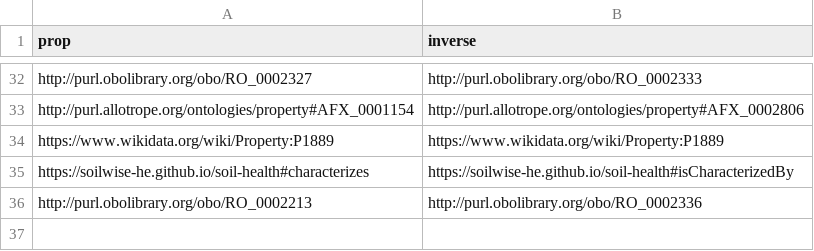
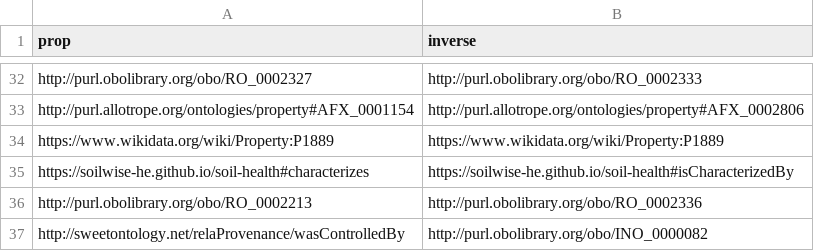
Before and after one commit to soilwise-he/soil-health-knowledge-graph, a CSV file: in_ontovocabs/prop_mapping.csv, drawn as a sheet; only a part is shown, gaps mark what is left out.

```diff
--- a/in_ontovocabs/prop_mapping.csv
+++ b/in_ontovocabs/prop_mapping.csv
@@ -36 +36,2 @@ https://soilwise-he.github.io/soil-health#characterizes,https://soilwise-he.gith
 http://purl.obolibrary.org/obo/RO_0002213,http://purl.obolibrary.org/obo/RO_0002336
+http://sweetontology.net/relaProvenance/wasControlledBy,http://purl.obolibrary.org/obo/INO_0000082
```
Also changed, not shown: in_ontovocabs/properties.csv, 1 other file.
